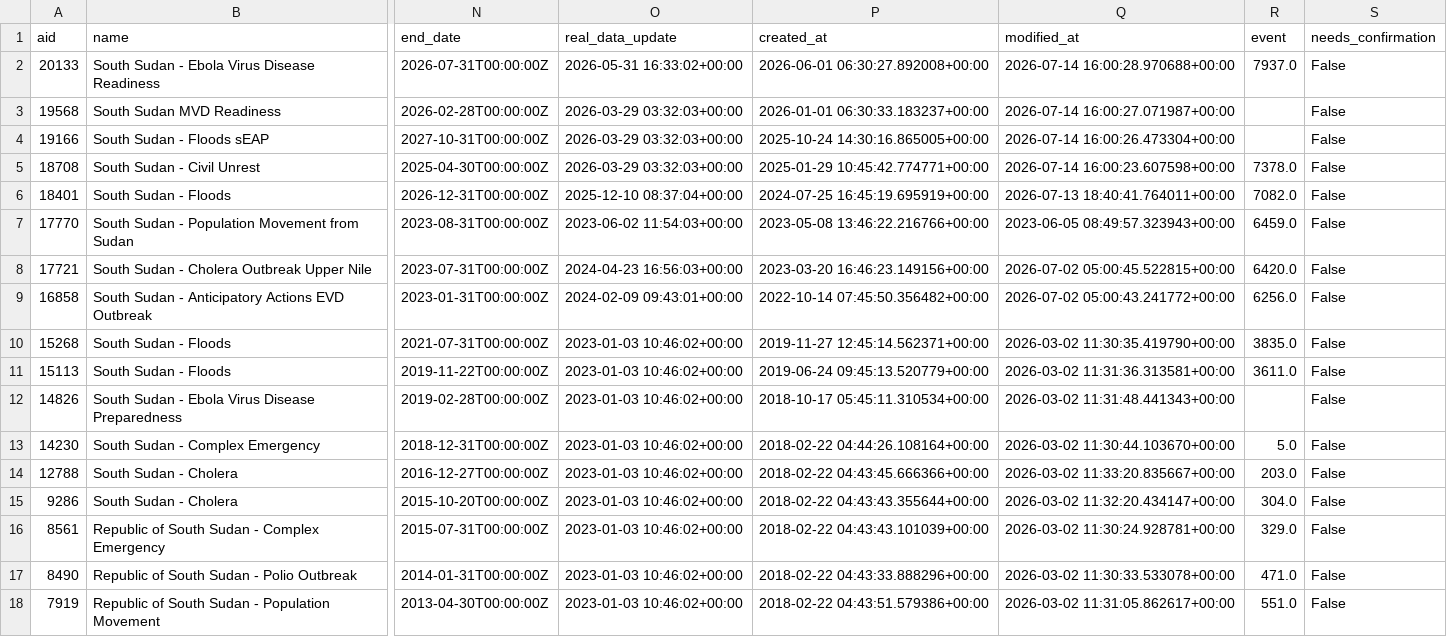
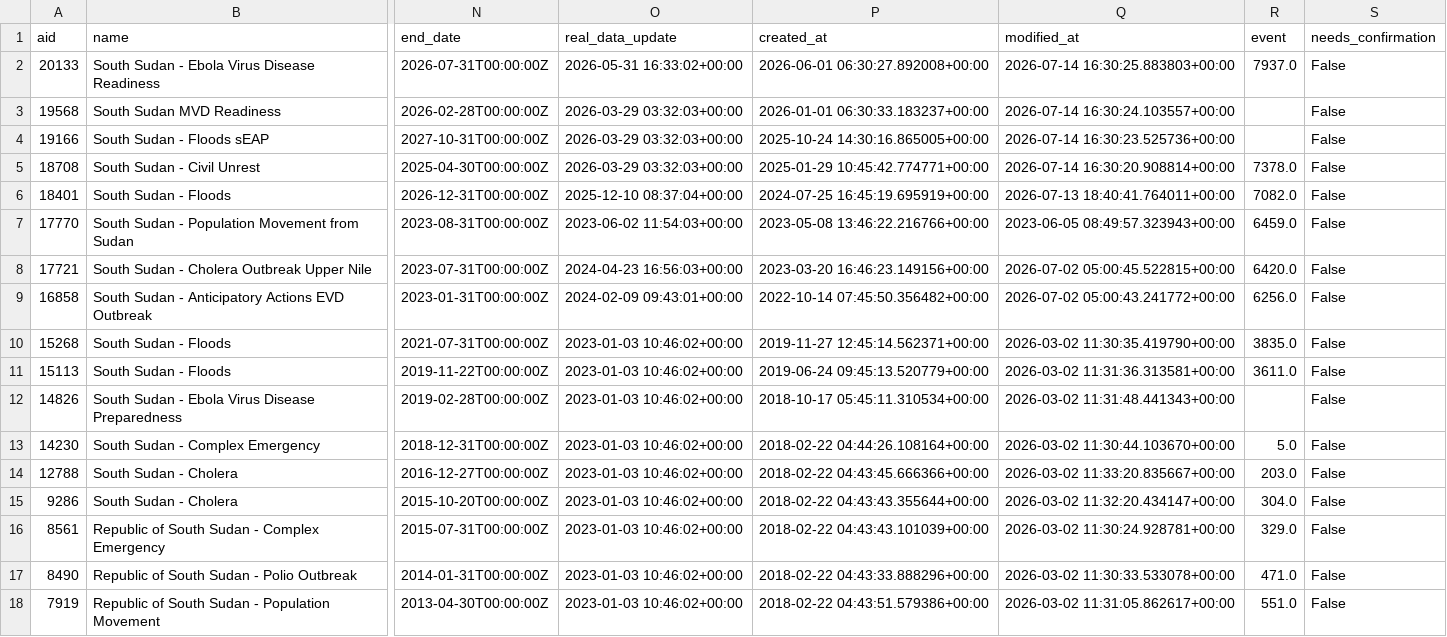
Before and after one commit to jayasekhon/South-Sudan-Dashboard, a CSV file: data/appeals.csv, drawn as a sheet; only a part is shown, gaps mark what is left out; the diff names each change by its address in the sheet, - before the commit and + after, or states it on an @@ line.

```diff
--- a/data/appeals.csv
+++ b/data/appeals.csv
-Q2 (modified_at): 2026-07-14 16:00:28.970688+00:00
+Q2 (modified_at): 2026-07-14 16:30:25.883803+00:00
-Q3 (modified_at): 2026-07-14 16:00:27.071987+00:00
+Q3 (modified_at): 2026-07-14 16:30:24.103557+00:00
-Q4 (modified_at): 2026-07-14 16:00:26.473304+00:00
+Q4 (modified_at): 2026-07-14 16:30:23.525736+00:00
-Q5 (modified_at): 2026-07-14 16:00:23.607598+00:00
+Q5 (modified_at): 2026-07-14 16:30:20.908814+00:00
```
Also changed, not shown: data/emergencies.csv, 1 other file.
